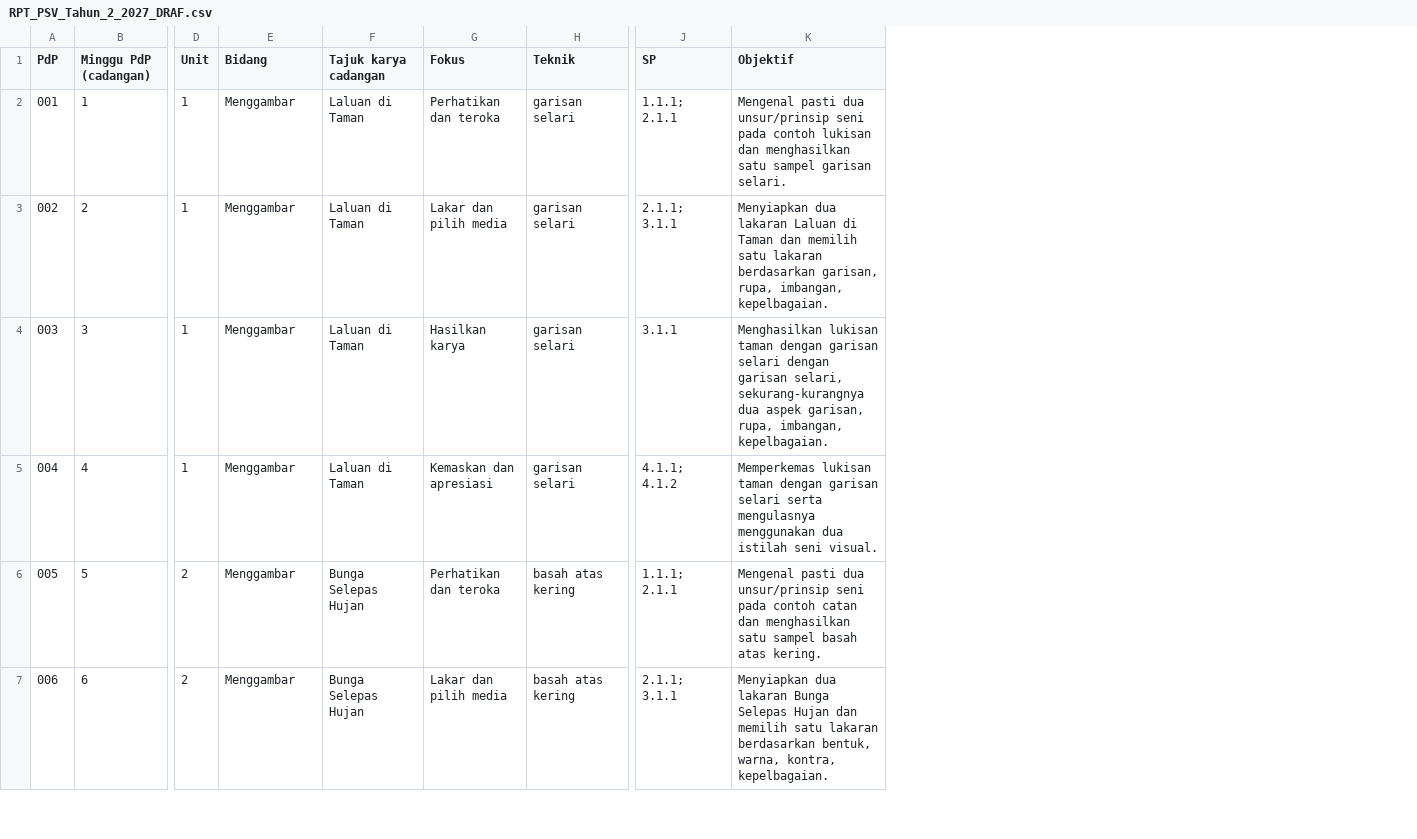
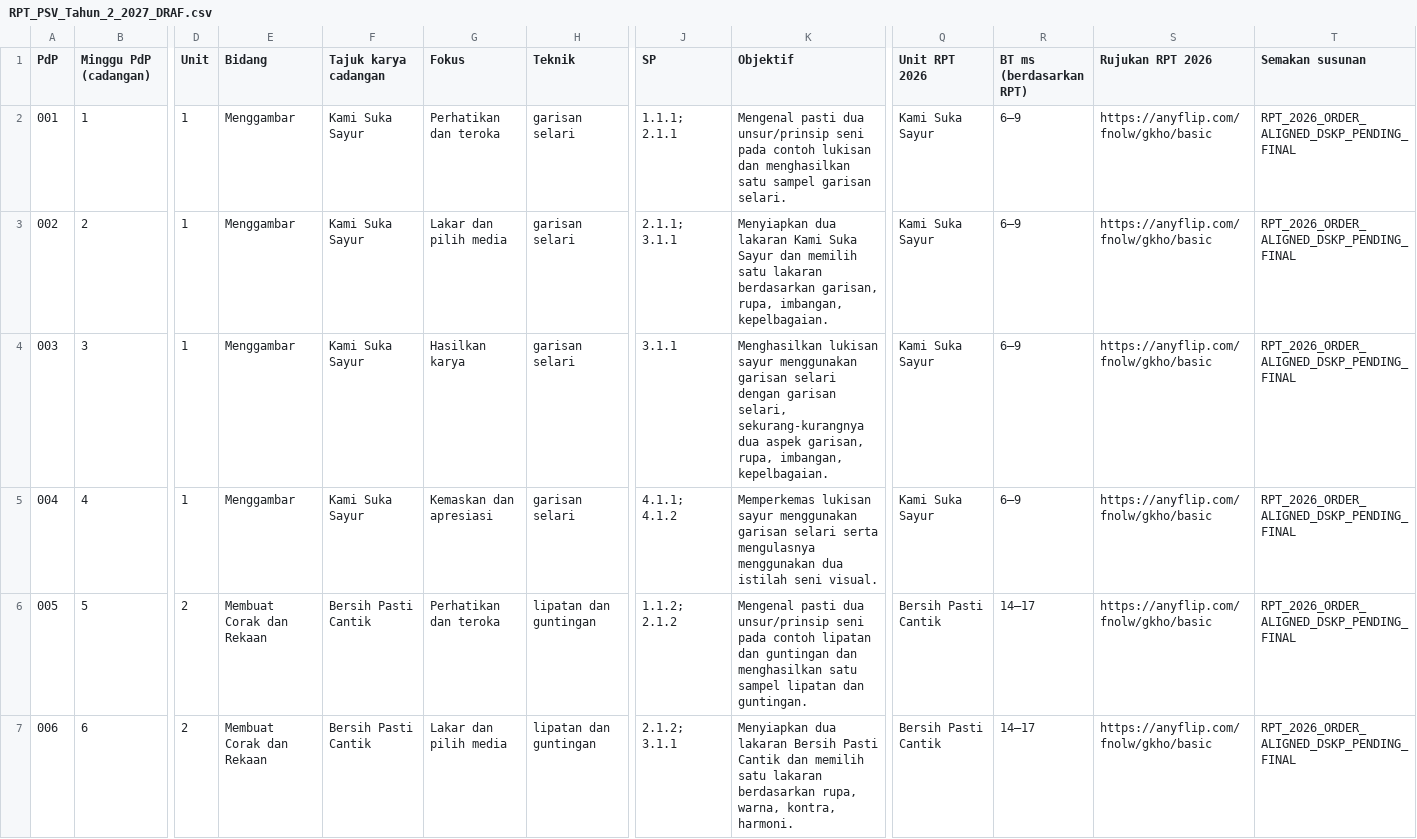
Before and after one commit to nurynayreen88/CikguLaju-AI, a CSV file: rpt_2027/psv/RPT_PSV_Tahun_2_2027_DRAF.csv, drawn as a sheet; only a part is shown, gaps mark what is left out; the diff covers the shown part only; the diff names each change by its address in the sheet, - before the commit and + after, or states it on an @@ line.

Commit message:
PSV Year 2: align 42 RPT rows with renumbered RPH and preserve original

```diff
--- a/rpt_2027/psv/RPT_PSV_Tahun_2_2027_DRAF.csv
+++ b/rpt_2027/psv/RPT_PSV_Tahun_2_2027_DRAF.csv
+column Q (Unit RPT 2026), rows 2-7: Kami Suka Sayur | Kami Suka Sayur | Kami Suka Sayur | Kami Suka Sayur | Bersih Pasti Cantik | Bersih Pasti Cantik
+column R (BT ms (berdasarkan RPT)), rows 2-7: 6–9 | 6–9 | 6–9 | 6–9 | 14–17 | 14–17
+column S (Rujukan RPT 2026), rows 2-7: all https://anyflip.com/fnolw/gkho/basic
+column T (Semakan susunan), rows 2-7: all RPT_2026_ORDER_ALIGNED_DSKP_PENDING_FINAL
-F2:F5 (Tajuk karya cadangan): Laluan di Taman
+F2:F5 (Tajuk karya cadangan): Kami Suka Sayur
-K3 (Objektif): …dua lakaran Laluan di Taman dan memilih…
+K3 (Objektif): …dua lakaran Kami Suka Sayur dan memilih…
-K4 (Objektif): Menghasilkan lukisan taman dengan garisan selari…
+K4 (Objektif): Menghasilkan lukisan sayur menggunakan garisan selari…
-K5 (Objektif): Memperkemas lukisan taman dengan garisan selari…
+K5 (Objektif): Memperkemas lukisan sayur menggunakan garisan selari…
-E6:E7 (Bidang): Menggambar
+E6:E7 (Bidang): Membuat Corak dan Rekaan
-F6:F7 (Tajuk karya cadangan): Bunga Selepas Hujan
+F6:F7 (Tajuk karya cadangan): Bersih Pasti Cantik
-H6:H7 (Teknik): basah atas kering
+H6:H7 (Teknik): lipatan dan guntingan
-J6 (SP): 1.1.1; 2.1.1
+J6 (SP): 1.1.2; 2.1.2
-K6 (Objektif): …pada contoh catan dan menghasilkan satu sampel basah atas kering.
+K6 (Objektif): …pada contoh lipatan dan guntingan dan menghasilkan satu sampel lipatan dan guntingan.
-J7 (SP): 2.1.1; 3.1.1
+J7 (SP): 2.1.2; 3.1.1
-K7 (Objektif): …dua lakaran Bunga Selepas Hujan dan memilih satu lakaran berdasarkan bentuk, warna, kontra, kepelbagaian.
+K7 (Objektif): …dua lakaran Bersih Pasti Cantik dan memilih satu lakaran berdasarkan rupa, warna, kontra, harmoni.
```
Also changed, not shown: 142 edited cells elsewhere in this file, 2 other files.
